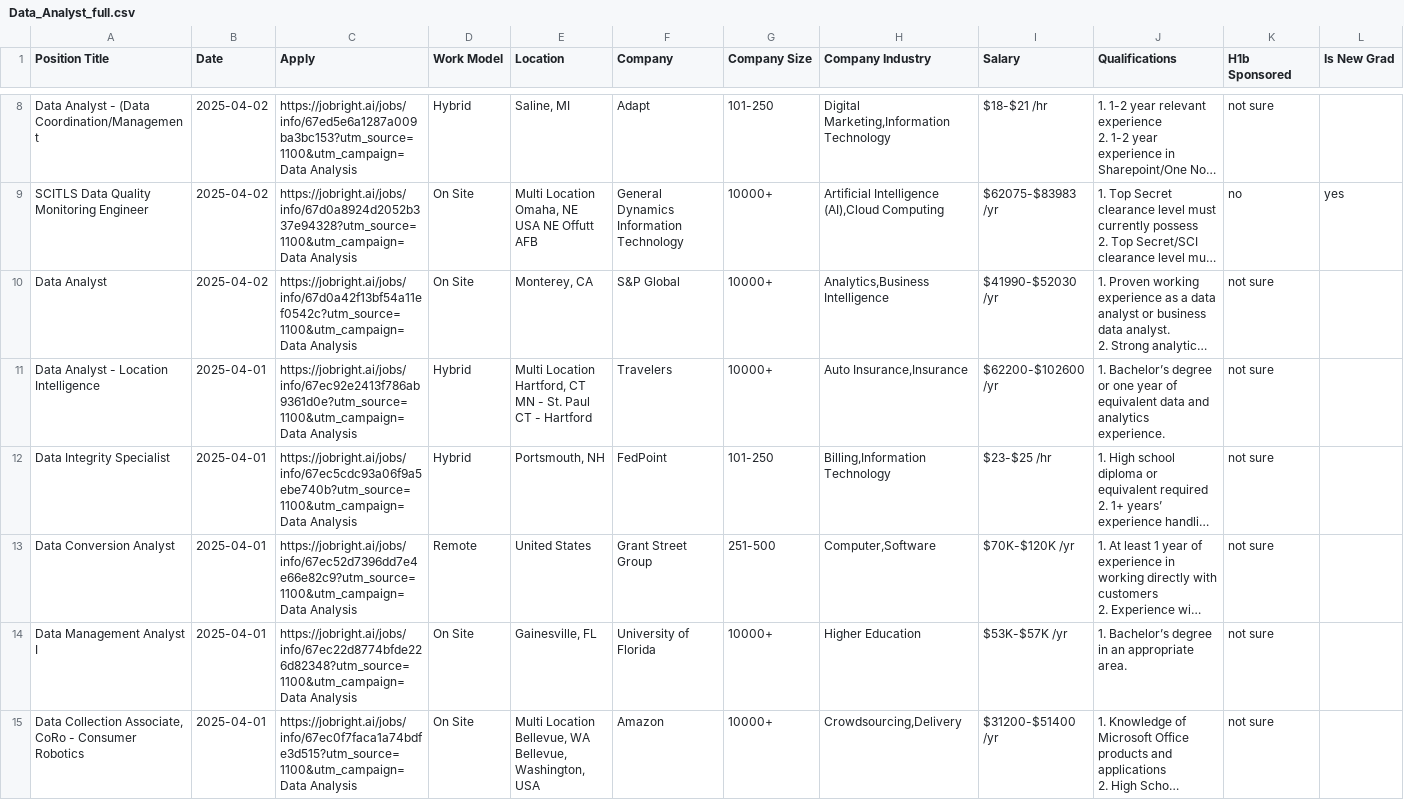
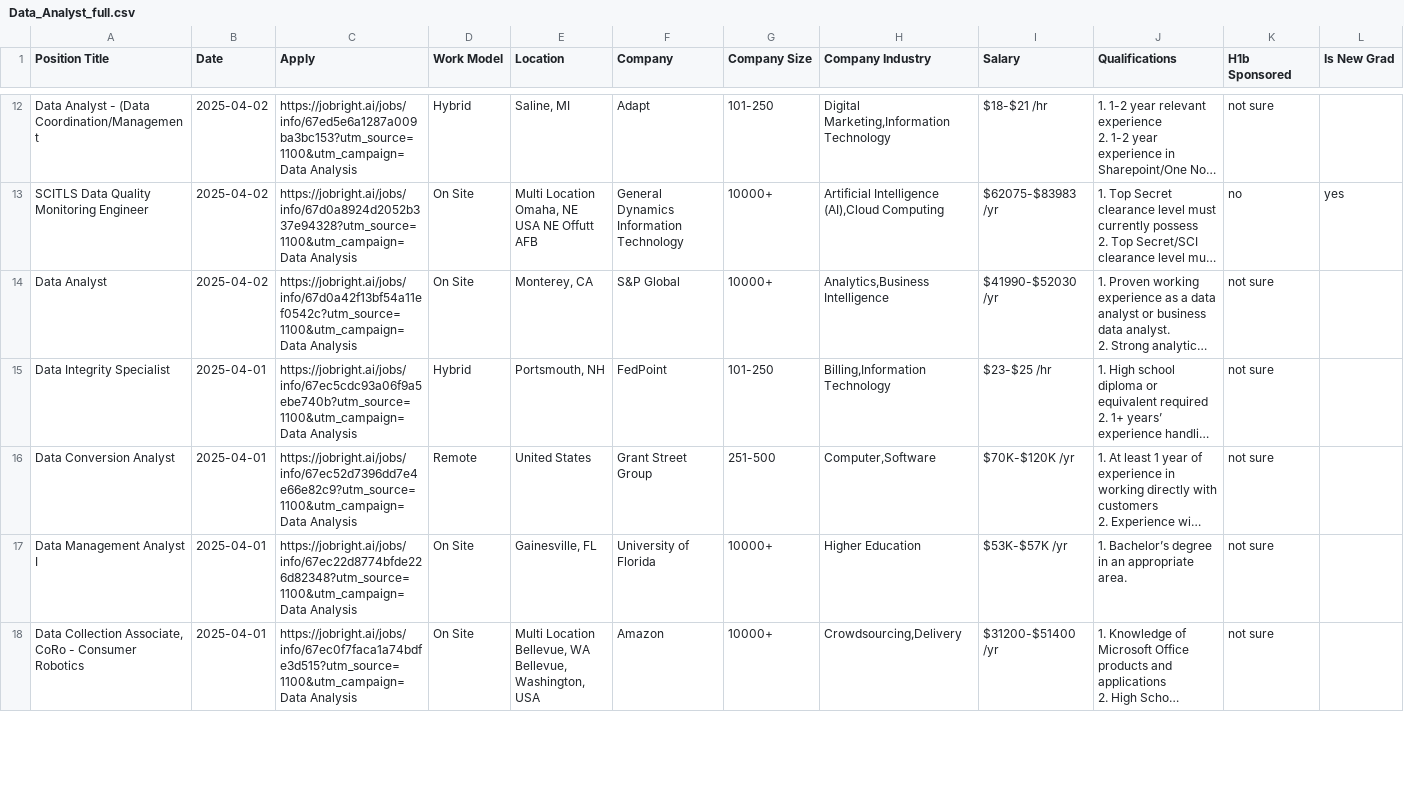
Before and after one commit to Pradeepsingh61/job_DE1, a CSV file: Data_Analyst_full.csv, drawn as a sheet; only a part is shown, gaps mark what is left out; long unchanged cells end in …; removed rows and columns are numbered as before the commit, all else as after; ↵ is a line break in a cell; the diff covers the shown part only; the diff names each change by its address in the sheet, - before the commit and + after, or states it on an @@ line.

```diff
--- a/Data_Analyst_full.csv
+++ b/Data_Analyst_full.csv
-row 11: Data Analyst - Location Intelligence | 2025-04-01 | https://jobright.ai/jobs/info/67ec92e2413f786ab9361d0e?utm_source=1100&utm_campaign=Data Analysis | Hybrid | Multi Location ↵ Hartford, CT ↵ MN - St. Paul ↵ CT - Hartford | Travelers | 10000+ | Auto Insurance,Insurance | $62200-$102600 /yr | 1. Bachelor’s degree or one year of equivalent data and analytics experience. | not sure
```
Also changed, not shown: 8 added rows, 3 removed rows and 7 edited cells elsewhere in this file, Consulting_full.csv, Data_Engineer_full.csv, 14 other files.
